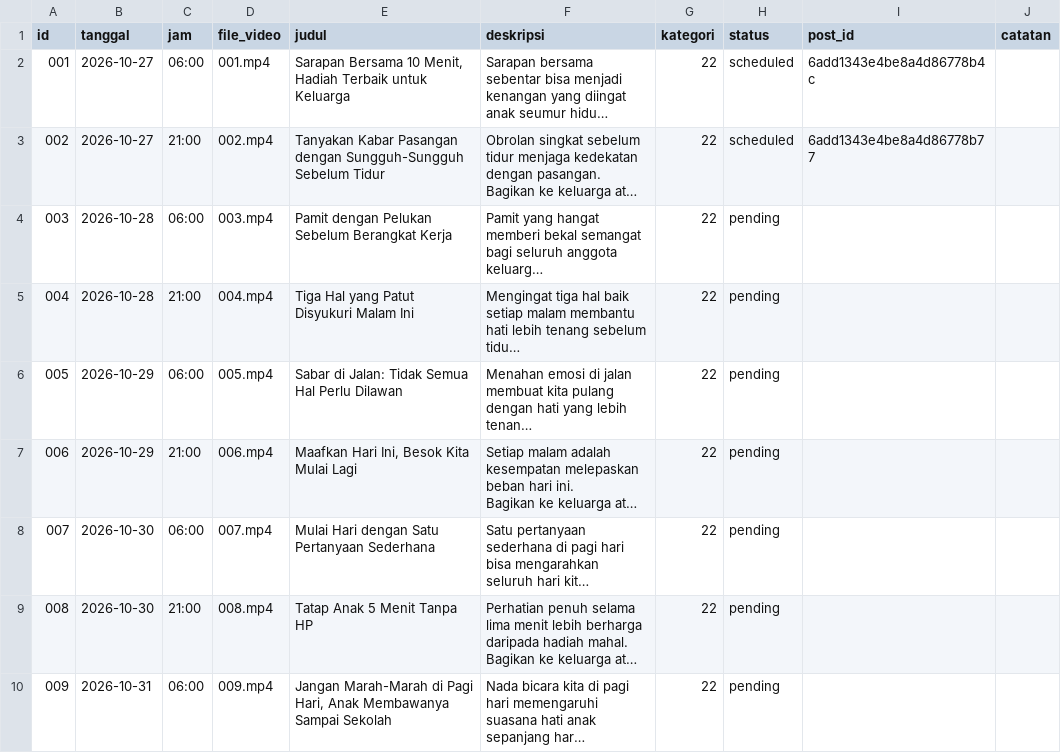
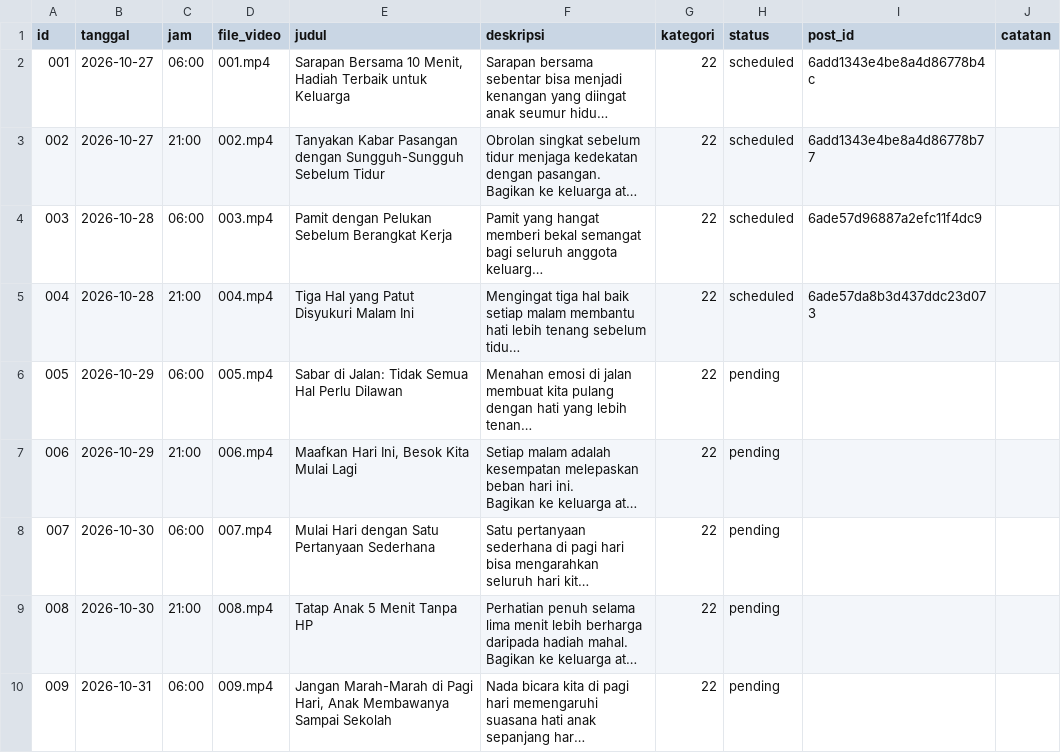
Before and after one commit to Fajril-haq2/Youtube-Short-Fajril, a CSV file: jadwal.csv, drawn as a sheet; only a part is shown; long unchanged cells end in …; the diff names each change by its address in the sheet, - before the commit and + after, or states it on an @@ line.

```diff
--- a/jadwal.csv
+++ b/jadwal.csv
-H4:H5 (status): pending
+H4:H5 (status): scheduled
-I4 (post_id): (empty)
+I4 (post_id): 6ade57d96887a2efc11f4dc9
-I5 (post_id): (empty)
+I5 (post_id): 6ade57da8b3d437ddc23d073
```
